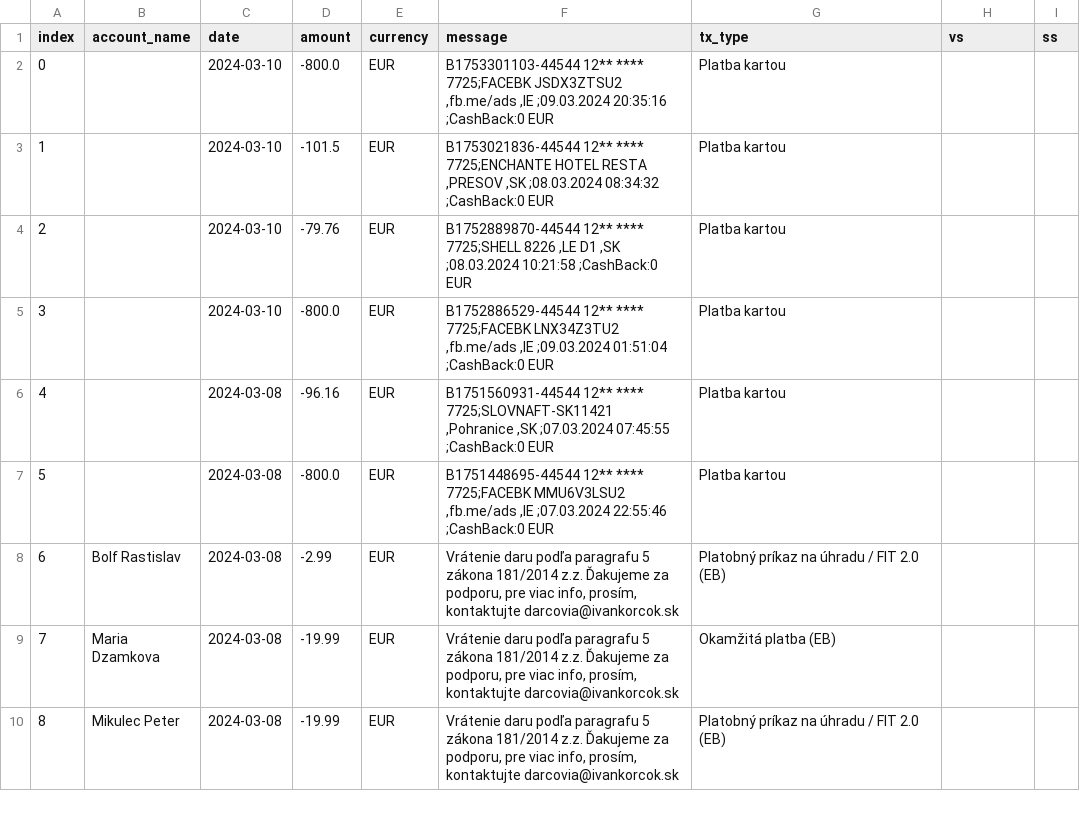
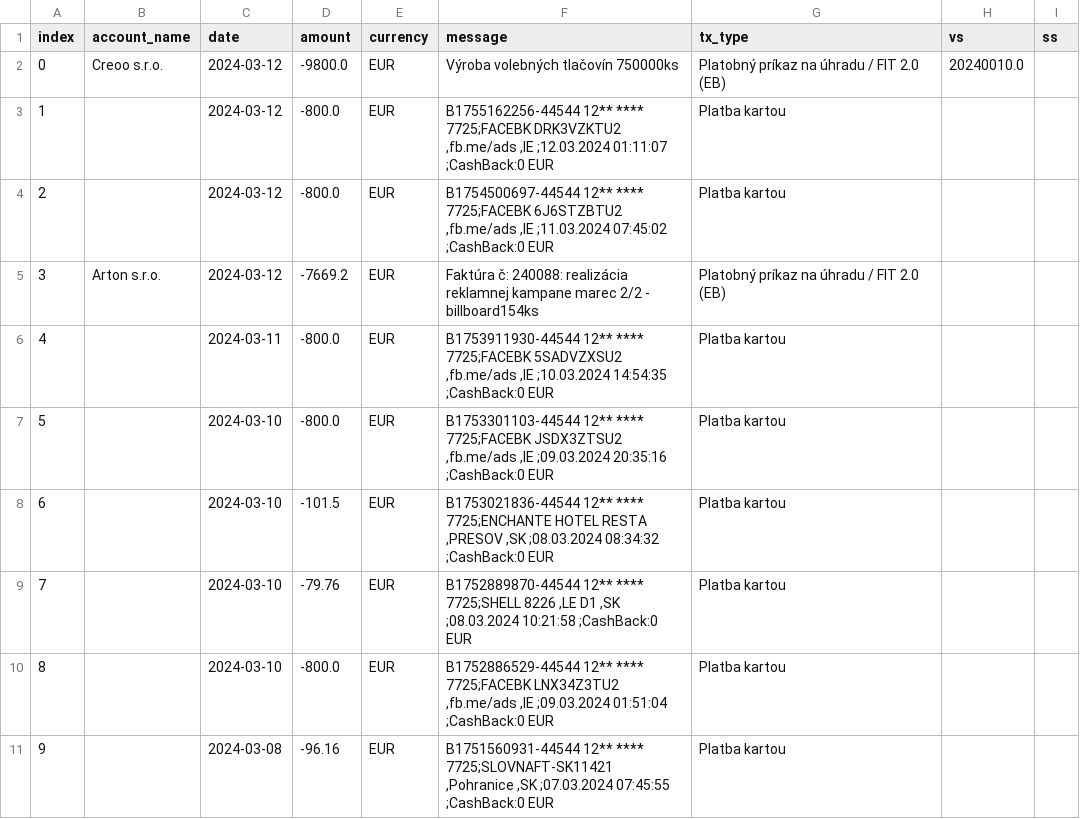
Before and after one commit to matusv/presidential-elections-slovakia-2024, a CSV file: accounts/Ivan Korčok 5206616575.csv, drawn as a sheet; only a part is shown; the shorter side is filled out with more unchanged rows; addresses are those after the commit; the diff names each change by its address in the sheet, - before the commit and + after, or states it on an @@ line.

```diff
--- a/accounts/Ivan Korčok 5206616575.csv
+++ b/accounts/Ivan Korčok 5206616575.csv
+row 2: 0 | Creoo s.r.o. | 2024-03-12 | -9800.0 | EUR | Výroba volebných tlačovín 750000ks | Platobný príkaz na úhradu / FIT 2.0 (EB) | 20240010.0
+row 3: 1 |  | 2024-03-12 | -800.0 | EUR | B1755162256-44544 12** **** 7725;FACEBK DRK3VZKTU2 ,fb.me/ads ,IE ;12.03.2024 01:11:07 ;CashBack:0 EUR | Platba kartou
+row 4: 2 |  | 2024-03-12 | -800.0 | EUR | B1754500697-44544 12** **** 7725;FACEBK 6J6STZBTU2 ,fb.me/ads ,IE ;11.03.2024 07:45:02 ;CashBack:0 EUR | Platba kartou
+row 5: 3 | Arton s.r.o. | 2024-03-12 | -7669.2 | EUR | Faktúra č: 240088: realizácia reklamnej kampane marec 2/2 - billboard154ks | Platobný príkaz na úhradu / FIT 2.0 (EB)
+row 6: 4 |  | 2024-03-11 | -800.0 | EUR | B1753911930-44544 12** **** 7725;FACEBK 5SADVZXSU2 ,fb.me/ads ,IE ;10.03.2024 14:54:35 ;CashBack:0 EUR | Platba kartou
@@ column A (index) renumbered from row 7 down @@
```
Also changed, not shown: accounts/Ján Kubiš 5206988483.csv, accounts/Krisztián Forró 8db6a6bd6f.csv, 8 other files.
